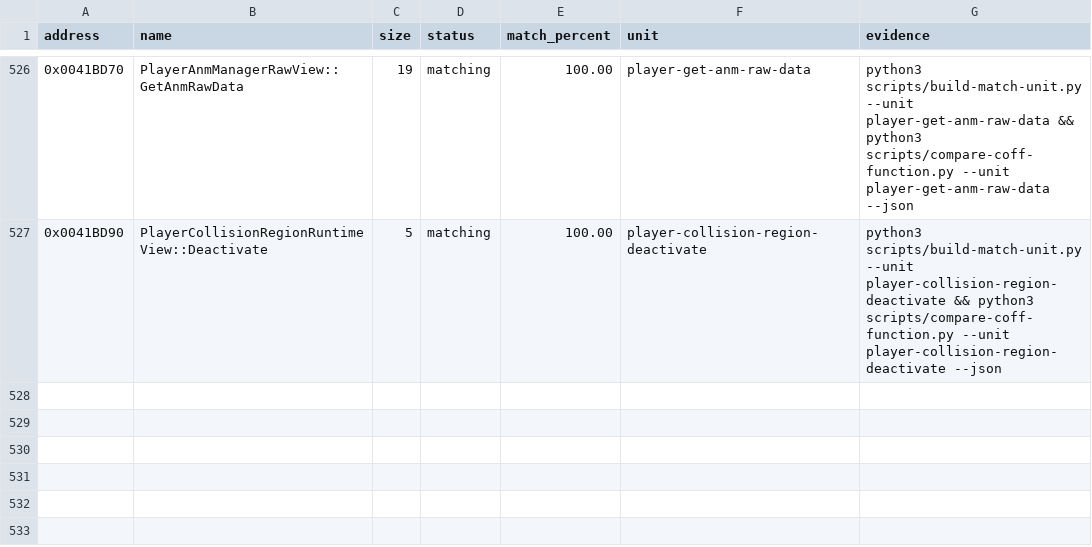
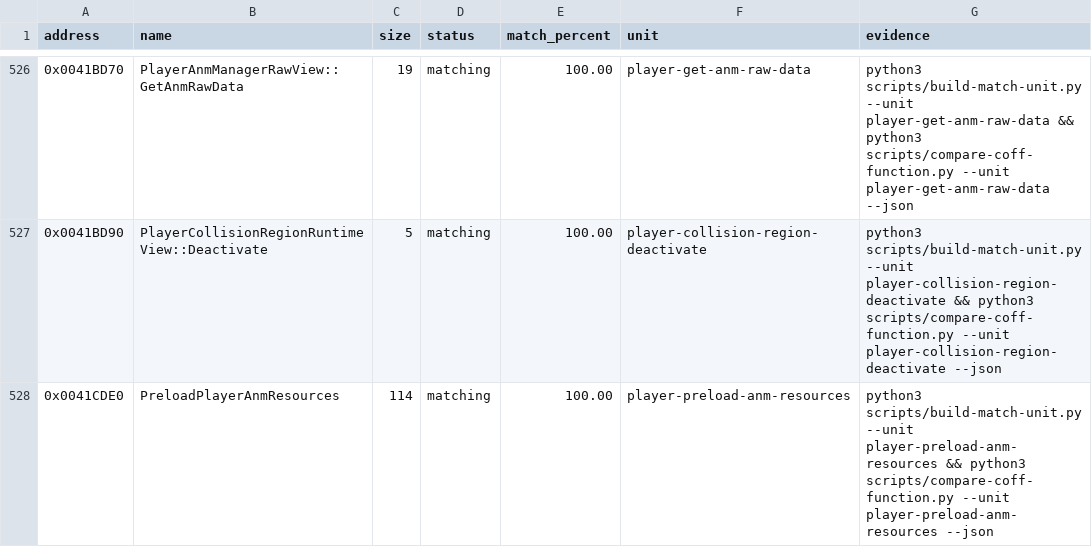
Before and after one commit to N0zoM1z0/th09, a CSV file: config/matches.csv, drawn as a sheet; only a part is shown, gaps mark what is left out; the diff names each change by its address in the sheet, - before the commit and + after, or states it on an @@ line.

```diff
--- a/config/matches.csv
+++ b/config/matches.csv
+row 528: 0x0041CDE0 | PreloadPlayerAnmResources | 114 | matching | 100.00 | player-preload-anm-resources | python3 scripts/build-match-unit.py --unit player-preload-anm-resources && python3 scripts/compare-coff-function.py --unit player-preload-anm-resources --json
```
Also changed, not shown: config/function-origins.csv, config/functions.csv, 8 other files.
